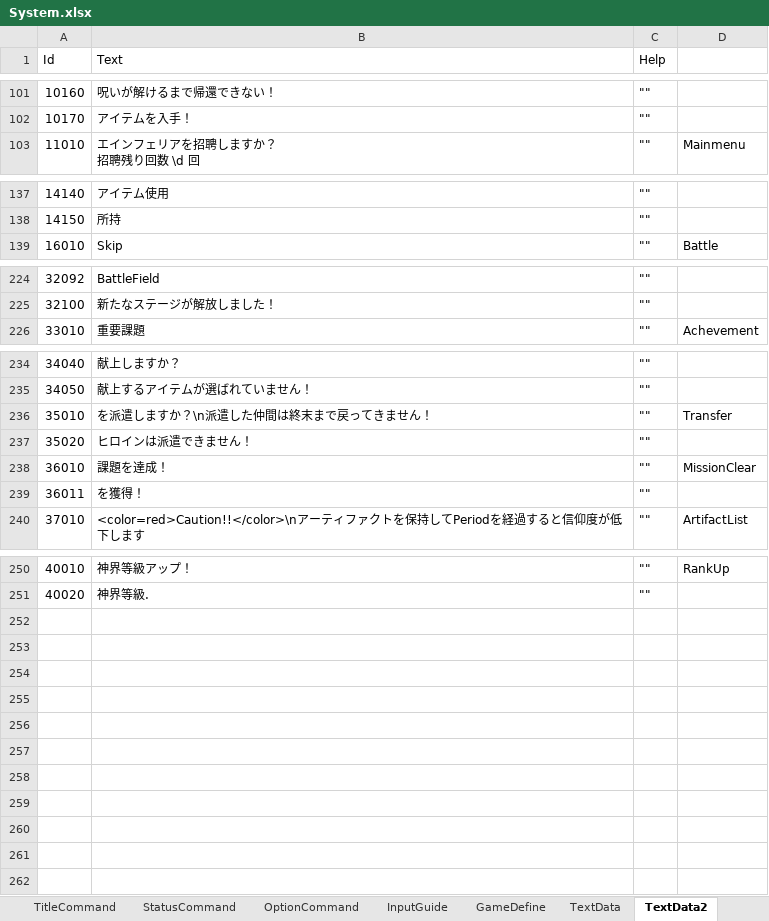
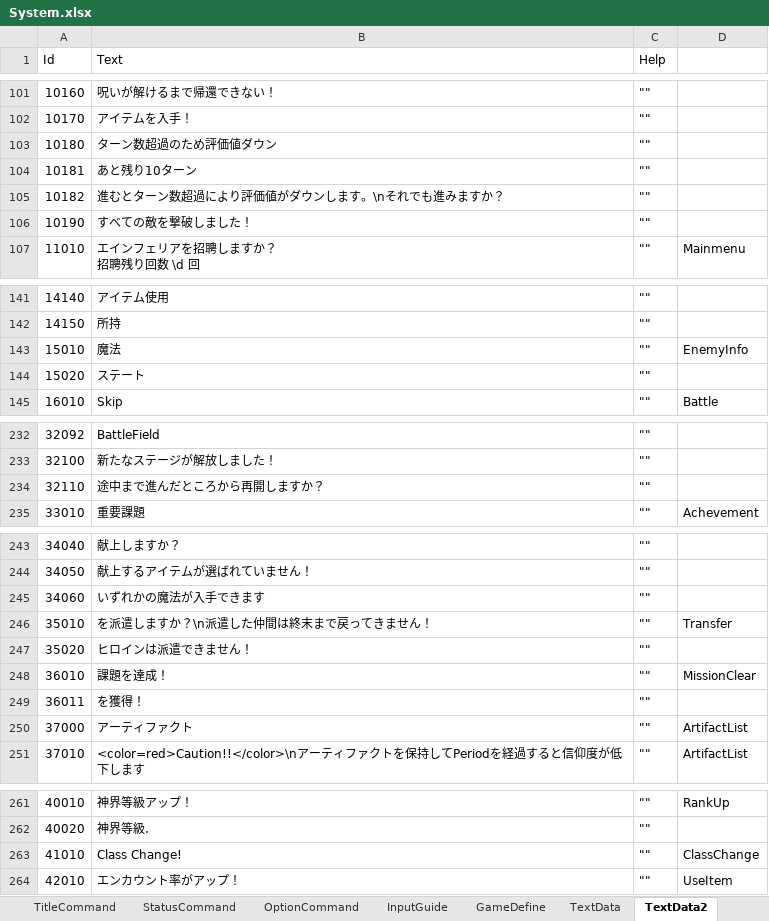
Before and after one commit to seedsclaft/hibikakeut, an Excel workbook: Assets/Data/System.xlsx, sheet TextData2, drawn as a sheet; only a part is shown, gaps mark what is left out; values as stored, in another font and other column widths than the file's, no borders; the diff covers the shown part only; the diff names each change by its address in the sheet, - before the commit and + after, or states it on an @@ line.

```diff
--- a/Assets/Data/System.xlsx (sheet TextData2)
+++ b/Assets/Data/System.xlsx (sheet TextData2)
+row 103: 10180 | ターン数超過のため評価値ダウン | ""
+row 104: 10181 | あと残り10ターン | ""
+row 105: 10182 | 進むとターン数超過により評価値がダウンします。\nそれでも進みますか？ | ""
+row 106: 10190 | すべての敵を撃破しました！ | ""
+row 143: 15010 | 魔法 | "" | EnemyInfo
+row 144: 15020 | ステート | ""
+row 234: 32110 | 途中まで進んだところから再開しますか？ | ""
+row 245: 34060 | いずれかの魔法が入手できます | ""
+row 250: 37000 | アーティファクト | "" | ArtifactList
+row 263: 41010 | Class Change! | "" | ClassChange
+row 264: 42010 | エンカウント率がアップ！ | "" | UseItem
```
Also changed, not shown: 2 added rows elsewhere in this sheet, 37 other files.
